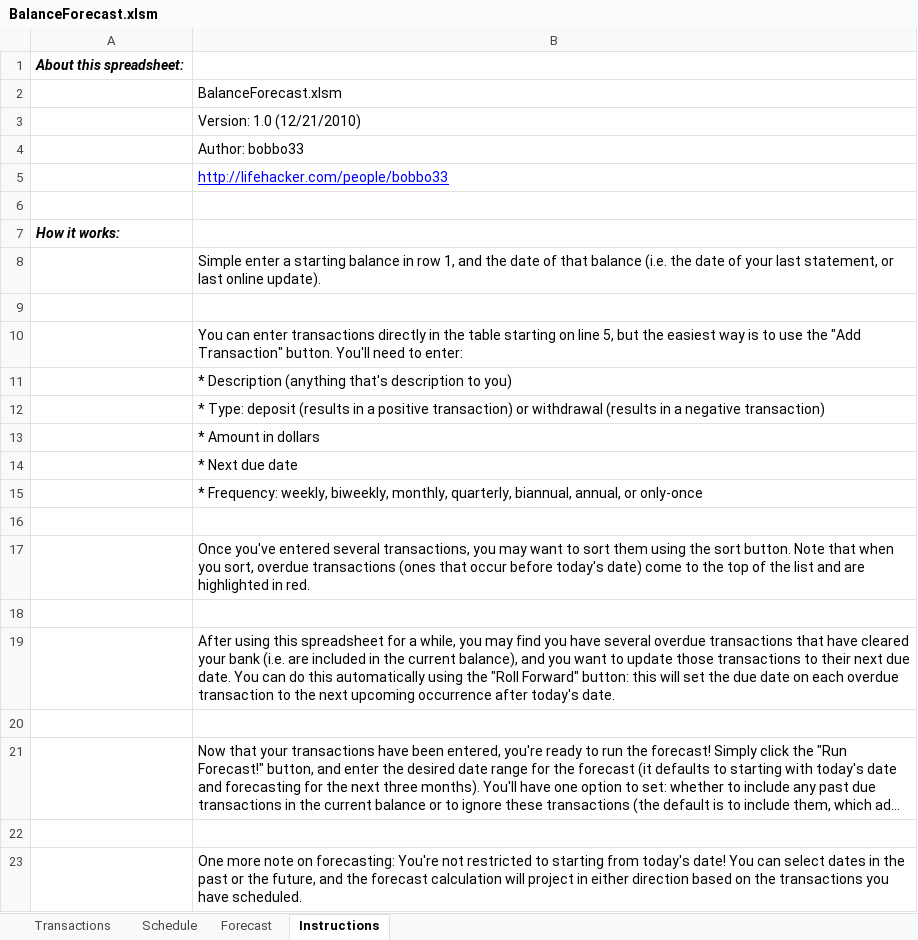
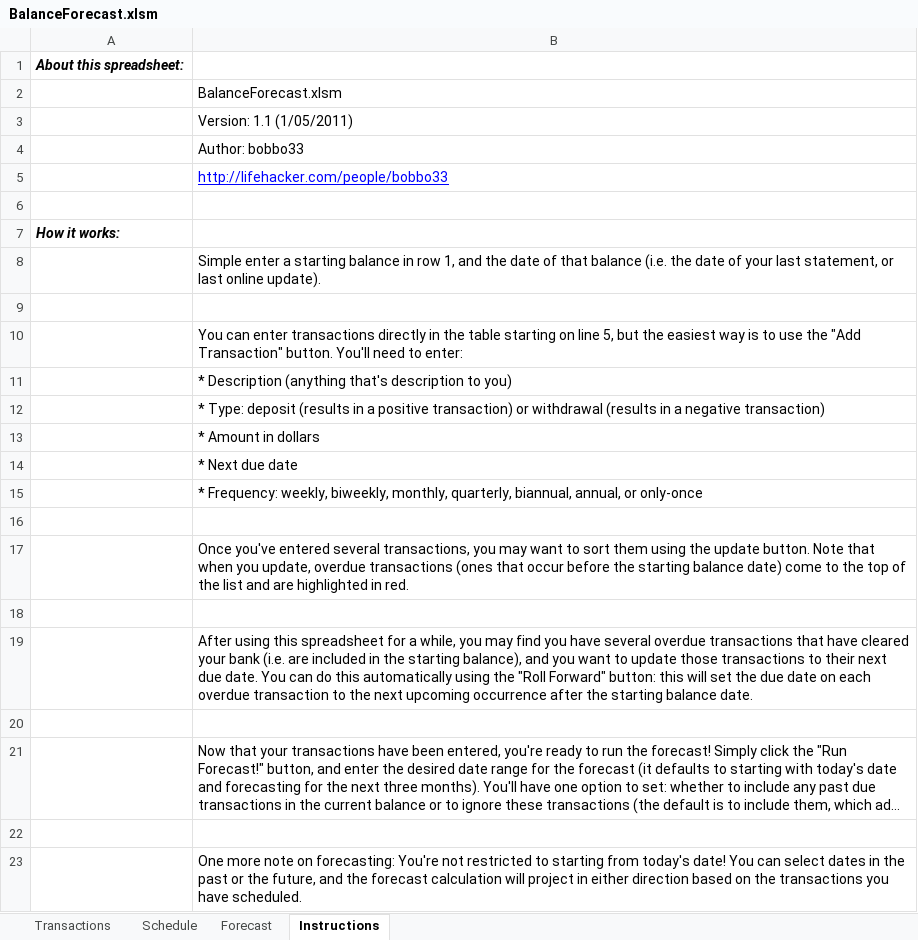
Before and after one commit to bobbo33/BalanceForecast, an Excel workbook: BalanceForecast.xlsm, sheet Instructions, drawn as a sheet; long unchanged cells end in …; values as stored, in another font and other column widths than the file's, no borders; the diff names each change by its address in the sheet, - before the commit and + after, or states it on an @@ line.

Commit message:
version 1.1

```diff
--- a/BalanceForecast.xlsm (sheet Instructions)
+++ b/BalanceForecast.xlsm (sheet Instructions)
-B3: Version: 1.0 (12/21/2010)
+B3: Version: 1.1 (1/05/2011)
-B17: …using the sort button. Note that when you sort, overdue transactions (ones that occur before today's date) come…
+B17: …using the update button. Note that when you update, overdue transactions (ones that occur before the starting balance date) come…
-B19: …in the current balance), and you want to update those transactions to their next due date. You can do this automatically using the "Roll Forward" button: this will set the due date on each overdue transaction to the next upcoming occurrence after today's date.
+B19: …in the starting balance), and you want to update those transactions to their next due date. You can do this automatically using the "Roll Forward" button: this will set the due date on each overdue transaction to the next upcoming occurrence after the starting balance date.
```
Also changed, not shown: sheet Schedule, sheet Transactions, formulas that keep their value, charts or pictures, 1 other file.
